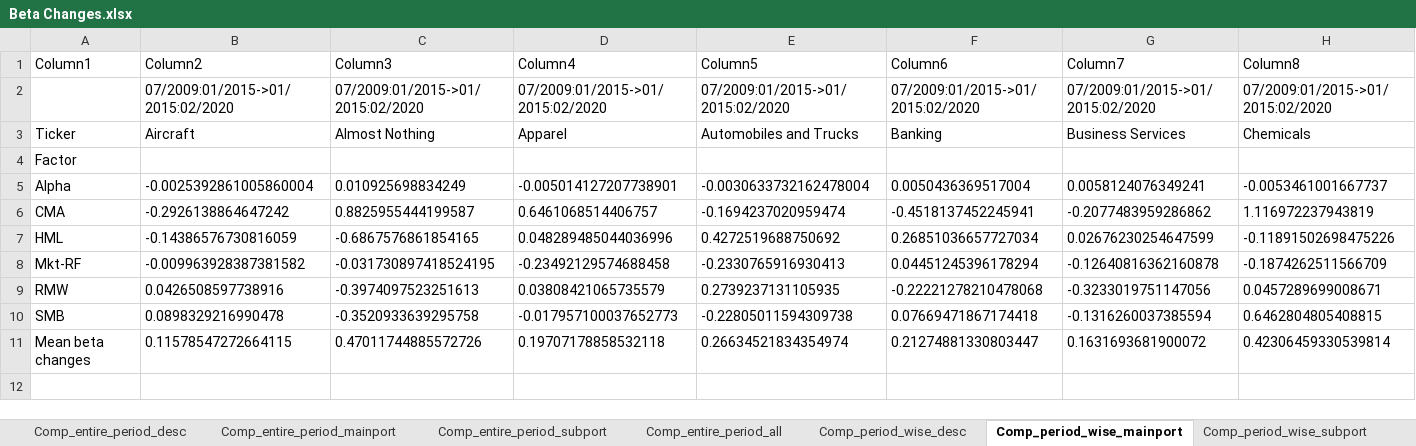
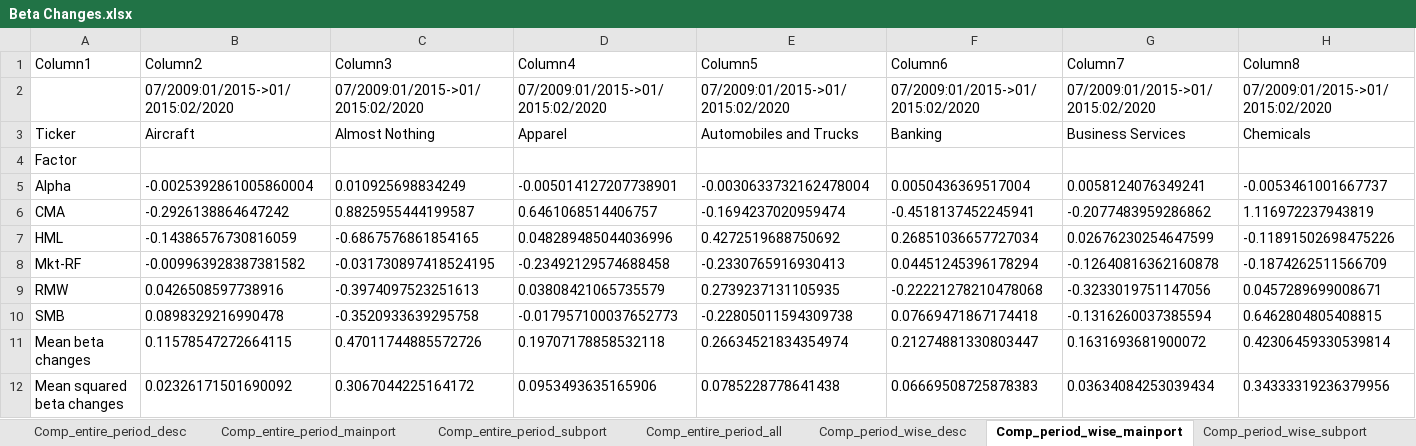
Before and after one commit to matsfwalker/BBAThesis, an Excel workbook: results/tables/excel_sheets/Beta Changes.xlsx, sheet Comp_period_wise_mainport, drawn as a sheet; only a part is shown; values as stored, in another font and other column widths than the file's, no borders; table styles not drawn; rows hold the shown columns only; the diff names each change by its address in the sheet, - before the commit and + after, or states it on an @@ line.

```diff
--- a/results/tables/excel_sheets/Beta Changes.xlsx (sheet Comp_period_wise_mainport)
+++ b/results/tables/excel_sheets/Beta Changes.xlsx (sheet Comp_period_wise_mainport)
+row 12: Mean squared beta changes | 0.02326171501690092 | 0.3067044225164172 | 0.0953493635165906 | 0.0785228778641438 | 0.06669508725878383 | 0.03634084253039434 | 0.34333319236379956
```
Also changed, not shown: sheet Comp_entire_period_all, sheet Comp_period_wise_all, sheet Comp_entire_period_subport, sheet Comp_period_wise_subport, sheet Comp_entire_period_mainport, sheet Comp_entire_period_desc, 1 more sheet, other sheet tabs, 8 other files.
